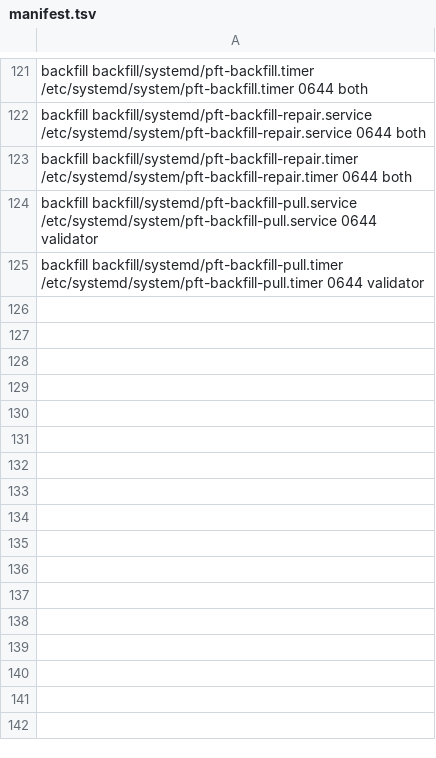
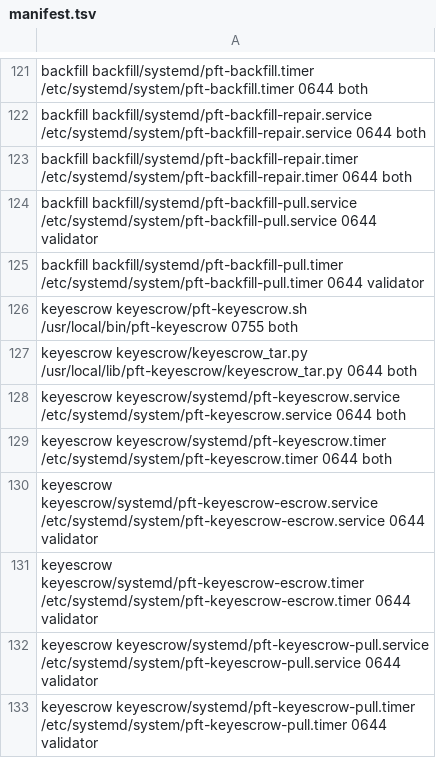
Before and after one commit to darkmatter-sudo/postfiat-validator-installer, a TSV file: fleet/manifest.tsv, drawn as a sheet; only a part is shown, gaps mark what is left out; the diff names each change by its address in the sheet, - before the commit and + after, or states it on an @@ line.

```diff
--- a/fleet/manifest.tsv
+++ b/fleet/manifest.tsv
+row 126: keyescrow keyescrow/pft-keyescrow.sh /usr/local/bin/pft-keyescrow 0755 both
+row 127: keyescrow keyescrow/keyescrow_tar.py /usr/local/lib/pft-keyescrow/keyescrow_tar.py 0644 both
+row 128: keyescrow keyescrow/systemd/pft-keyescrow.service /etc/systemd/system/pft-keyescrow.service 0644 both
+row 129: keyescrow keyescrow/systemd/pft-keyescrow.timer /etc/systemd/system/pft-keyescrow.timer 0644 both
+row 130: keyescrow keyescrow/systemd/pft-keyescrow-escrow.service /etc/systemd/system/pft-keyescrow-escrow.service 0644 validator
+row 131: keyescrow keyescrow/systemd/pft-keyescrow-escrow.timer /etc/systemd/system/pft-keyescrow-escrow.timer 0644 validator
+row 132: keyescrow keyescrow/systemd/pft-keyescrow-pull.service /etc/systemd/system/pft-keyescrow-pull.service 0644 validator
+row 133: keyescrow keyescrow/systemd/pft-keyescrow-pull.timer /etc/systemd/system/pft-keyescrow-pull.timer 0644 validator
```
Also changed, not shown: 13 other files.
